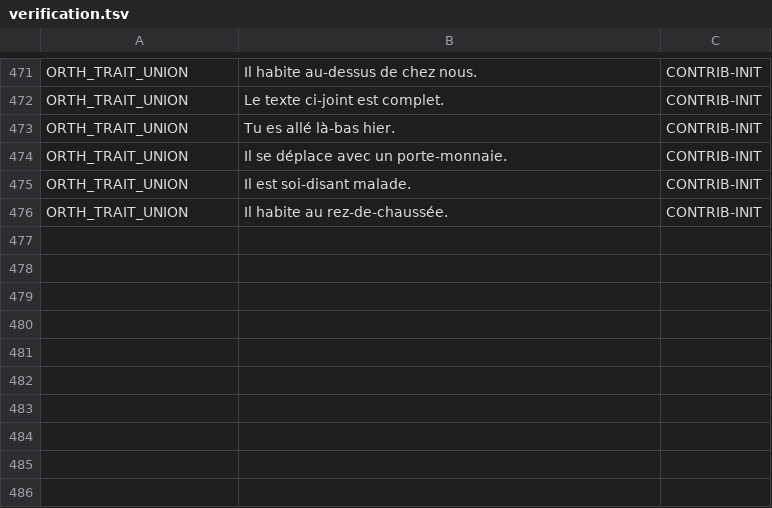
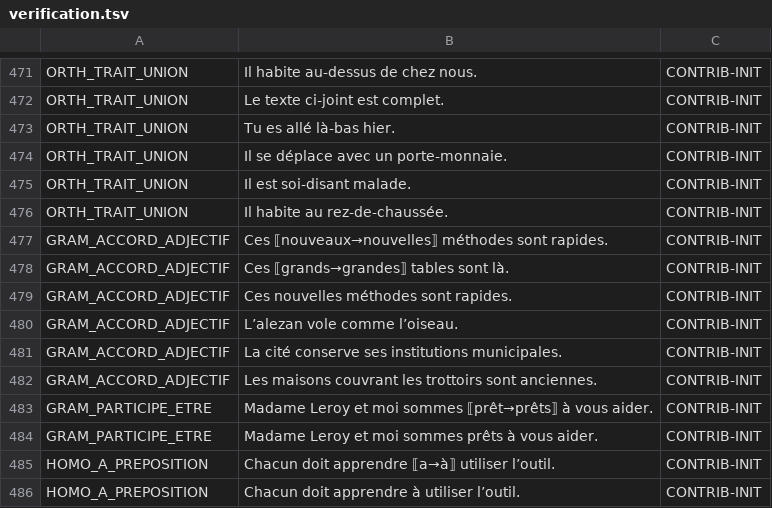
Before and after one commit to Bicyclean/correcteur, a TSV file: corpus/fr/regles/verification.tsv, drawn as a sheet; only a part is shown, gaps mark what is left out.

```diff
--- a/corpus/fr/regles/verification.tsv
+++ b/corpus/fr/regles/verification.tsv
@@ -476 +476,11 @@ ORTH_TRAIT_UNION	Il est soi-disant malade.	CONTRIB-INIT
 ORTH_TRAIT_UNION	Il habite au rez-de-chaussée.	CONTRIB-INIT
+GRAM_ACCORD_ADJECTIF	Ces ⟦nouveaux→nouvelles⟧ méthodes sont rapides.	CONTRIB-INIT
+GRAM_ACCORD_ADJECTIF	Ces ⟦grands→grandes⟧ tables sont là.	CONTRIB-INIT
+GRAM_ACCORD_ADJECTIF	Ces nouvelles méthodes sont rapides.	CONTRIB-INIT
+GRAM_ACCORD_ADJECTIF	L’alezan vole comme l’oiseau.	CONTRIB-INIT
+GRAM_ACCORD_ADJECTIF	La cité conserve ses institutions municipales.	CONTRIB-INIT
+GRAM_ACCORD_ADJECTIF	Les maisons couvrant les trottoirs sont anciennes.	CONTRIB-INIT
+GRAM_PARTICIPE_ETRE	Madame Leroy et moi sommes ⟦prêt→prêts⟧ à vous aider.	CONTRIB-INIT
+GRAM_PARTICIPE_ETRE	Madame Leroy et moi sommes prêts à vous aider.	CONTRIB-INIT
+HOMO_A_PREPOSITION	Chacun doit apprendre ⟦a→à⟧ utiliser l’outil.	CONTRIB-INIT
+HOMO_A_PREPOSITION	Chacun doit apprendre à utiliser l’outil.	CONTRIB-INIT
```
Also changed, not shown: 1 other file.
